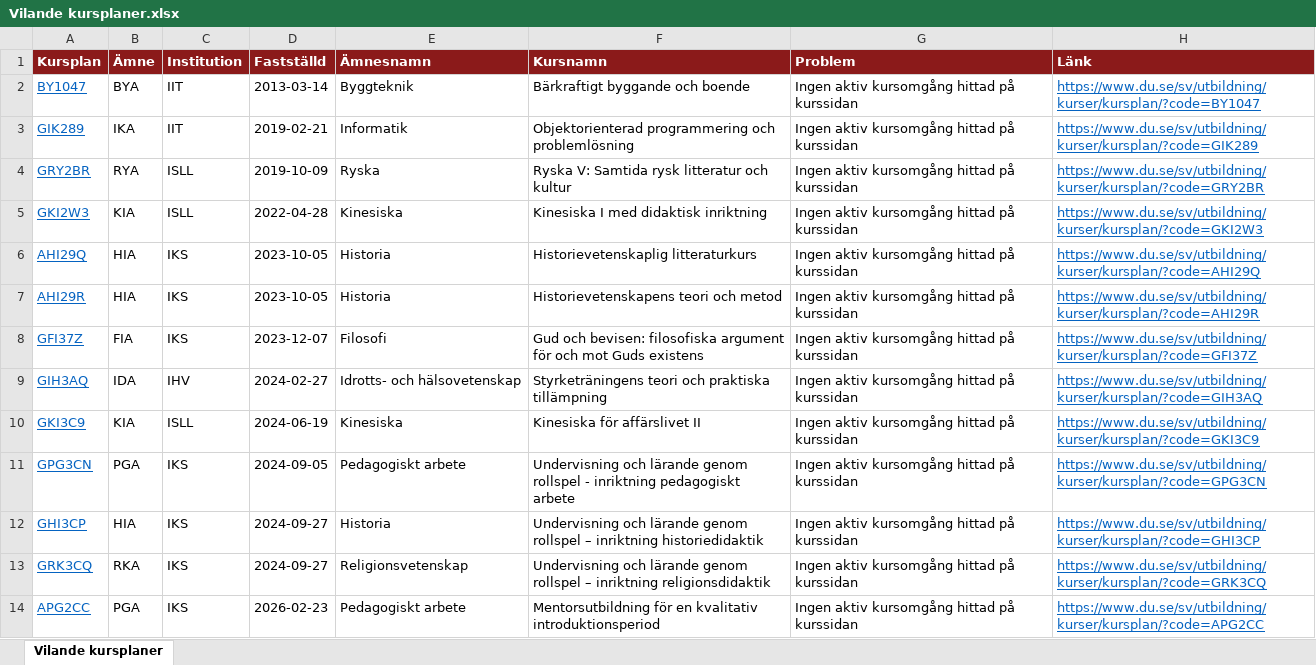
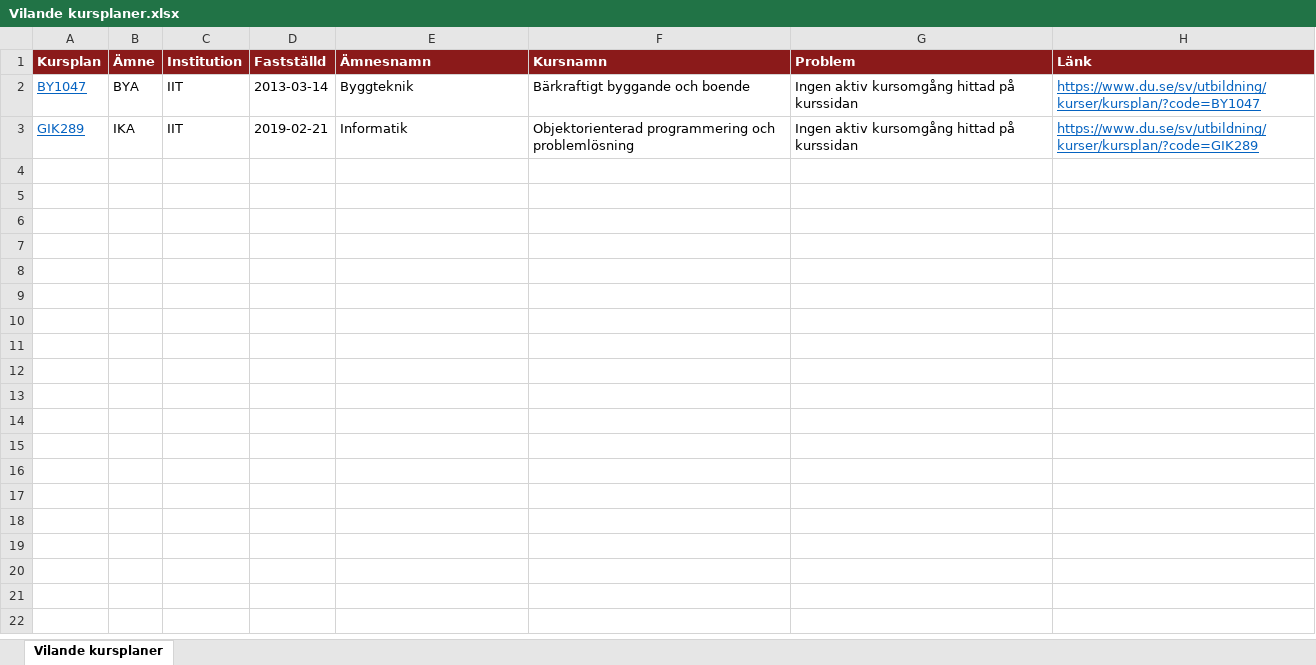
Before and after one commit to charlie-lindgren/dalarna-university, an Excel workbook: vault-dalarna-university/01 IIT/Analys/Vilande kursplaner.xlsx, sheet Vilande kursplaner, drawn as a sheet; values as stored, in another font and other column widths than the file's, no borders; the diff names each change by its address in the sheet, - before the commit and + after, or states it on an @@ line.

Commit message:
Update Excel file links and row counts in Vilande kursplaner for IKS, ISLL, and IIT

```diff
--- a/vault-dalarna-university/01 IIT/Analys/Vilande kursplaner.xlsx (sheet Vilande kursplaner)
+++ b/vault-dalarna-university/01 IIT/Analys/Vilande kursplaner.xlsx (sheet Vilande kursplaner)
-row 4: GRY2BR | RYA | ISLL | 2019-10-09 | Ryska | Ryska V: Samtida rysk litteratur och kultur | Ingen aktiv kursomgång hittad på kurssidan | https://www.du.se/sv/utbildning/kurser/kursplan/?code=GRY2BR
-row 5: GKI2W3 | KIA | ISLL | 2022-04-28 | Kinesiska | Kinesiska I med didaktisk inriktning | Ingen aktiv kursomgång hittad på kurssidan | https://www.du.se/sv/utbildning/kurser/kursplan/?code=GKI2W3
-row 6: AHI29Q | HIA | IKS | 2023-10-05 | Historia | Historievetenskaplig litteraturkurs | Ingen aktiv kursomgång hittad på kurssidan | https://www.du.se/sv/utbildning/kurser/kursplan/?code=AHI29Q
-row 7: AHI29R | HIA | IKS | 2023-10-05 | Historia | Historievetenskapens teori och metod | Ingen aktiv kursomgång hittad på kurssidan | https://www.du.se/sv/utbildning/kurser/kursplan/?code=AHI29R
-row 8: GFI37Z | FIA | IKS | 2023-12-07 | Filosofi | Gud och bevisen: filosofiska argument för och mot Guds existens | Ingen aktiv kursomgång hittad på kurssidan | https://www.du.se/sv/utbildning/kurser/kursplan/?code=GFI37Z
-row 9: GIH3AQ | IDA | IHV | 2024-02-27 | Idrotts- och hälsovetenskap | Styrketräningens teori och praktiska tillämpning | Ingen aktiv kursomgång hittad på kurssidan | https://www.du.se/sv/utbildning/kurser/kursplan/?code=GIH3AQ
-row 10: GKI3C9 | KIA | ISLL | 2024-06-19 | Kinesiska | Kinesiska för affärslivet II | Ingen aktiv kursomgång hittad på kurssidan | https://www.du.se/sv/utbildning/kurser/kursplan/?code=GKI3C9
-row 11: GPG3CN | PGA | IKS | 2024-09-05 | Pedagogiskt arbete | Undervisning och lärande genom rollspel - inriktning pedagogiskt arbete | Ingen aktiv kursomgång hittad på kurssidan | https://www.du.se/sv/utbildning/kurser/kursplan/?code=GPG3CN
-row 12: GHI3CP | HIA | IKS | 2024-09-27 | Historia | Undervisning och lärande genom rollspel – inriktning historiedidaktik | Ingen aktiv kursomgång hittad på kurssidan | https://www.du.se/sv/utbildning/kurser/kursplan/?code=GHI3CP
-row 13: GRK3CQ | RKA | IKS | 2024-09-27 | Religionsvetenskap | Undervisning och lärande genom rollspel – inriktning religionsdidaktik | Ingen aktiv kursomgång hittad på kurssidan | https://www.du.se/sv/utbildning/kurser/kursplan/?code=GRK3CQ
-row 14: APG2CC | PGA | IKS | 2026-02-23 | Pedagogiskt arbete | Mentorsutbildning för en kvalitativ introduktionsperiod | Ingen aktiv kursomgång hittad på kurssidan | https://www.du.se/sv/utbildning/kurser/kursplan/?code=APG2CC
```
Also changed, not shown: vault-dalarna-university/02 IHV/Analys/Vilande kursplaner.xlsx, vault-dalarna-university/03 IKS/Analys/Vilande kursplaner.xlsx, 5 other files.
